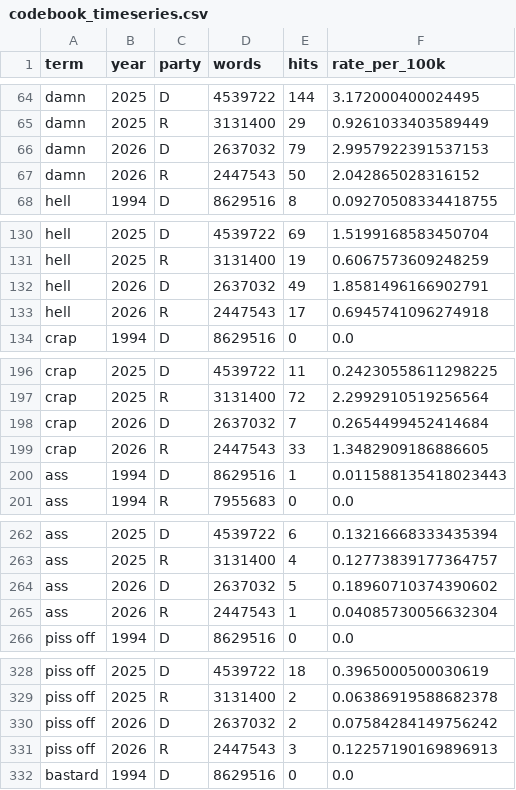
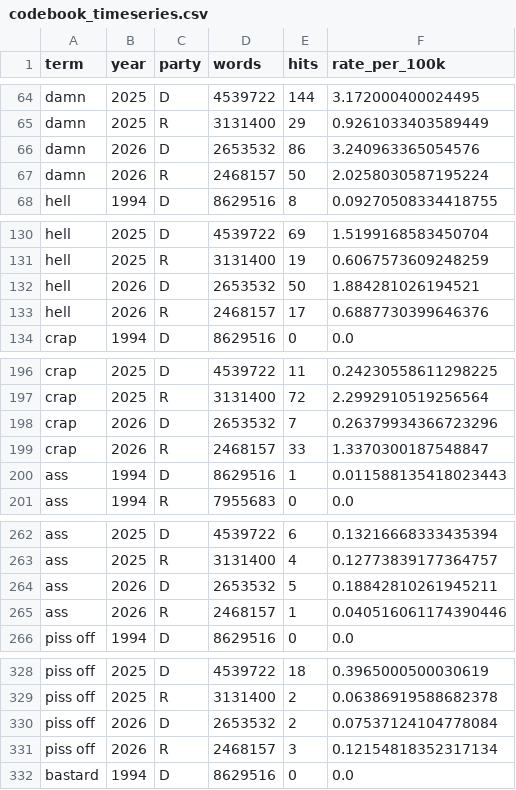
Before and after one commit to hanshanley/congressional_record, a CSV file: outputs/figures/profanity_terms/codebook_timeseries.csv, drawn as a sheet; only a part is shown, gaps mark what is left out; the diff covers the shown part only.

```diff
--- a/outputs/figures/profanity_terms/codebook_timeseries.csv
+++ b/outputs/figures/profanity_terms/codebook_timeseries.csv
@@ -65,4 +65,4 @@ damn,2025,D,4539722,144,3.172000400024495
 damn,2025,R,3131400,29,0.9261033403589449
-damn,2026,D,2637032,79,2.9957922391537153
-damn,2026,R,2447543,50,2.042865028316152
+damn,2026,D,2653532,86,3.240963365054576
+damn,2026,R,2468157,50,2.0258030587195224
 hell,1994,D,8629516,8,0.09270508334418755
@@ -131,4 +131,4 @@ hell,2025,D,4539722,69,1.5199168583450704
 hell,2025,R,3131400,19,0.6067573609248259
-hell,2026,D,2637032,49,1.8581496166902791
-hell,2026,R,2447543,17,0.6945741096274918
+hell,2026,D,2653532,50,1.884281026194521
+hell,2026,R,2468157,17,0.6887730399646376
 crap,1994,D,8629516,0,0.0
@@ -197,4 +197,4 @@ crap,2025,D,4539722,11,0.24230558611298225
 crap,2025,R,3131400,72,2.2992910519256564
-crap,2026,D,2637032,7,0.2654499452414684
-crap,2026,R,2447543,33,1.3482909186886605
+crap,2026,D,2653532,7,0.26379934366723296
+crap,2026,R,2468157,33,1.3370300187548847
 ass,1994,D,8629516,1,0.011588135418023443
@@ -263,4 +263,4 @@ ass,2025,D,4539722,6,0.13216668333435394
 ass,2025,R,3131400,4,0.12773839177364757
-ass,2026,D,2637032,5,0.18960710374390602
-ass,2026,R,2447543,1,0.04085730056632304
+ass,2026,D,2653532,5,0.18842810261945211
+ass,2026,R,2468157,1,0.040516061174390446
 piss off,1994,D,8629516,0,0.0
@@ -329,4 +329,4 @@ piss off,2025,D,4539722,18,0.3965000500030619
 piss off,2025,R,3131400,2,0.06386919588682378
-piss off,2026,D,2637032,2,0.07584284149756242
-piss off,2026,R,2447543,3,0.12257190169896913
+piss off,2026,D,2653532,2,0.07537124104778084
+piss off,2026,R,2468157,3,0.12154818352317134
 bastard,1994,D,8629516,0,0.0
```
Also changed, not shown: 159 edited cells elsewhere in this file, outputs/figures/profanity_terms/timeseries.csv, site/figures/profanity_terms/codebook_timeseries.csv, 46 other files.
